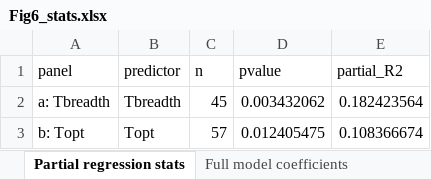
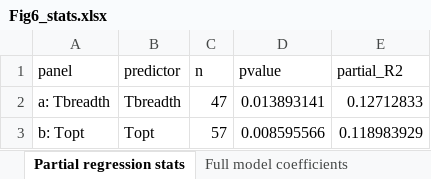
Before and after one commit to MichaletzLab/snowgum_temperature_response, an Excel workbook: figures_updated/Fig6_stats.xlsx, sheet Partial regression stats, drawn as a sheet; values as stored, in another font and other column widths than the file's, no borders; the diff names each change by its address in the sheet, - before the commit and + after, or states it on an @@ line.

```diff
--- a/figures_updated/Fig6_stats.xlsx (sheet Partial regression stats)
+++ b/figures_updated/Fig6_stats.xlsx (sheet Partial regression stats)
-C2 (n): 45
+C2 (n): 47
-D2 (pvalue): 0.003432062
+D2 (pvalue): 0.013893141
-E2 (partial_R2): 0.182423564
+E2 (partial_R2): 0.12712833
-D3 (pvalue): 0.012405475
+D3 (pvalue): 0.008595566
-E3 (partial_R2): 0.108366674
+E3 (partial_R2): 0.118983929
```
Also changed, not shown: sheet Full model coefficients, sheet Full model fit, sheet VIF, figures_updated/Fig4_stats.xlsx, figures_updated/Fig5_stats.xlsx, 23 other files.
